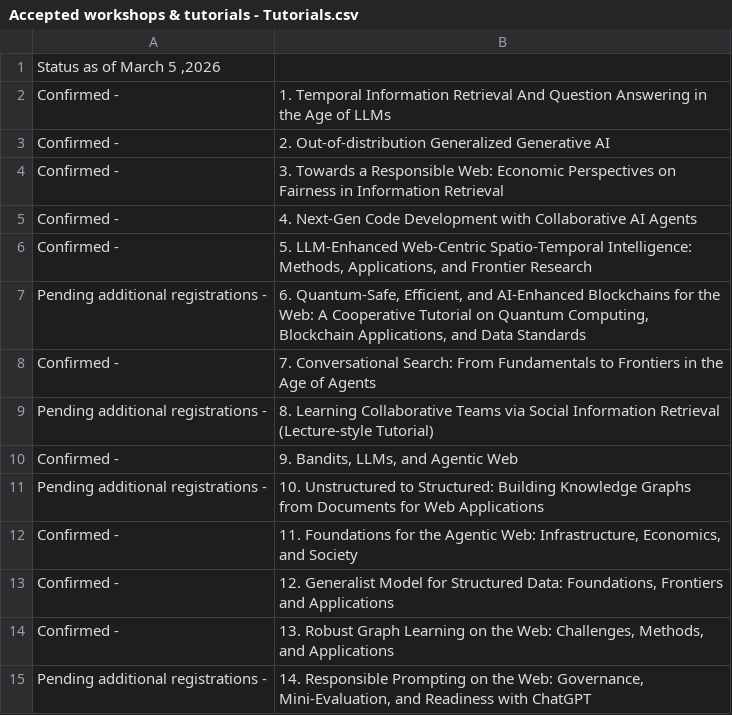
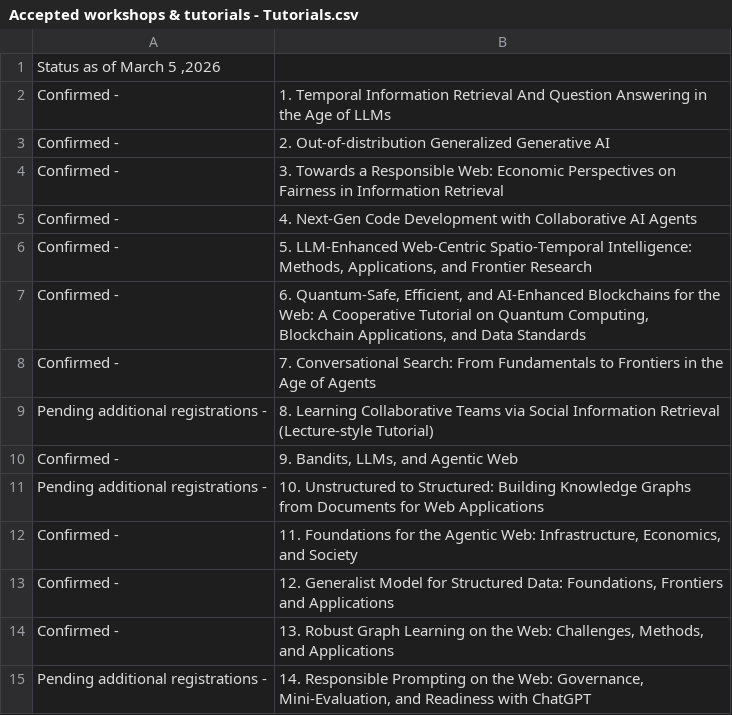
Before and after one commit to thewebconf2026/www2026, a CSV file: accepted/Accepted workshops & tutorials - Tutorials.csv, drawn as a sheet.

```diff
--- a/accepted/Accepted workshops & tutorials - Tutorials.csv
+++ b/accepted/Accepted workshops & tutorials - Tutorials.csv
@@ -6,3 +6,3 @@ Confirmed - ,4. Next-Gen Code Development with Collaborative AI Agents
 Confirmed - ,"5. LLM-Enhanced Web-Centric Spatio-Temporal Intelligence: Methods, Applications, and Frontier Research"
-Pending additional registrations -,"6. Quantum-Safe, Efficient, and AI-Enhanced Blockchains for the Web: A Cooperative Tutorial on Quantum Computing, Blockchain Applications, and Data Standards"
+Confirmed -,"6. Quantum-Safe, Efficient, and AI-Enhanced Blockchains for the Web: A Cooperative Tutorial on Quantum Computing, Blockchain Applications, and Data Standards"
 Confirmed - ,7. Conversational Search: From Fundamentals to Frontiers in the Age of Agents
```
Also changed, not shown: accepted/Accepted workshops & tutorials - Workshops.csv.
